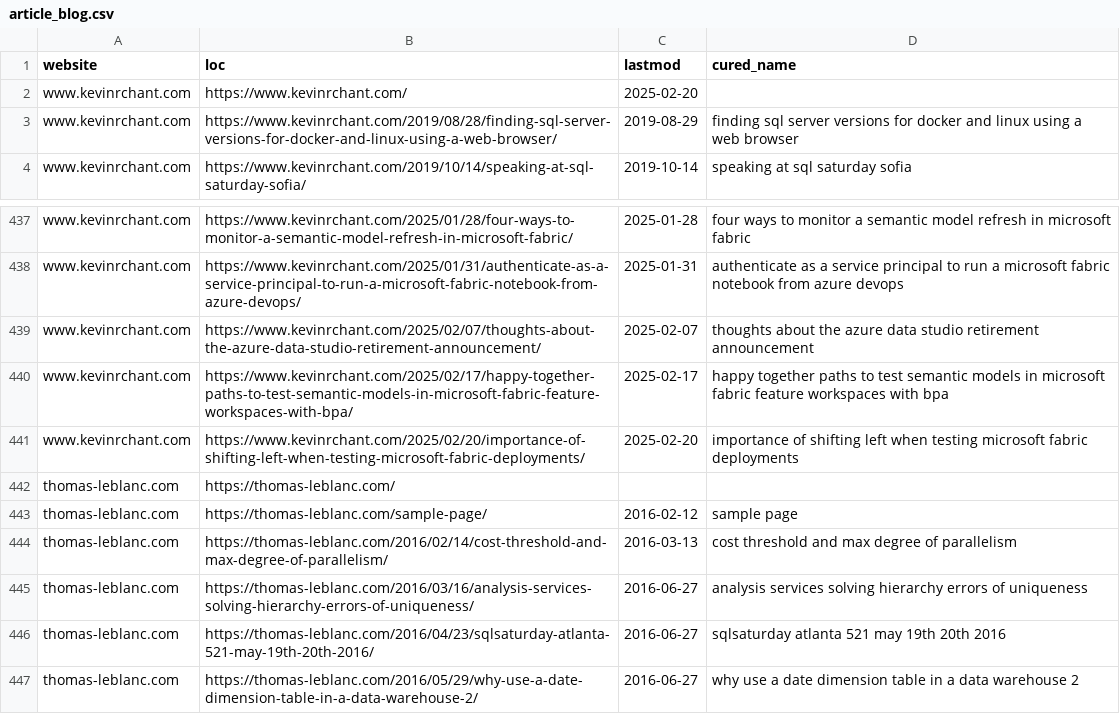
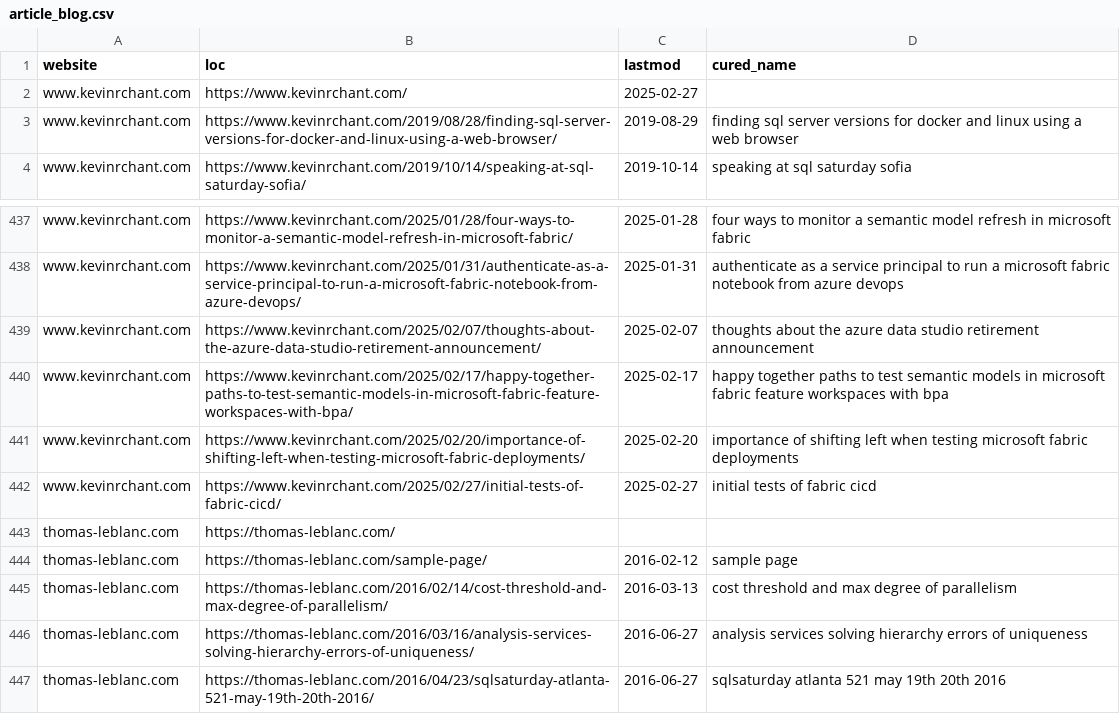
Before and after one commit to julian-passebecq/newsai_script, a CSV file: data/article_blog.csv, drawn as a sheet; only a part is shown, gaps mark what is left out; the shorter side is filled out with more unchanged rows.

```diff
--- a/data/article_blog.csv
+++ b/data/article_blog.csv
@@ -1,3 +1,3 @@
 website,loc,lastmod,cured_name
-www.kevinrchant.com,https://www.kevinrchant.com/,2025-02-20,
+www.kevinrchant.com,https://www.kevinrchant.com/,2025-02-27,
 www.kevinrchant.com,https://www.kevinrchant.com/2019/08/28/finding-sql-server-versions-for-docker-and-linux-using-a-web-browser/,2019-08-29,finding sql server versions for docker and linux using a web browser
@@ -441,2 +441,3 @@ www.kevinrchant.com,https://www.kevinrchant.com/2025/02/17/happy-together-paths-
 www.kevinrchant.com,https://www.kevinrchant.com/2025/02/20/importance-of-shifting-left-when-testing-microsoft-fabric-deployments/,2025-02-20,importance of shifting left when testing microsoft fabric deployments
+www.kevinrchant.com,https://www.kevinrchant.com/2025/02/27/initial-tests-of-fabric-cicd/,2025-02-27,initial tests of fabric cicd
 thomas-leblanc.com,https://thomas-leblanc.com/,,
```
Also changed, not shown: data/sitemap.csv.
